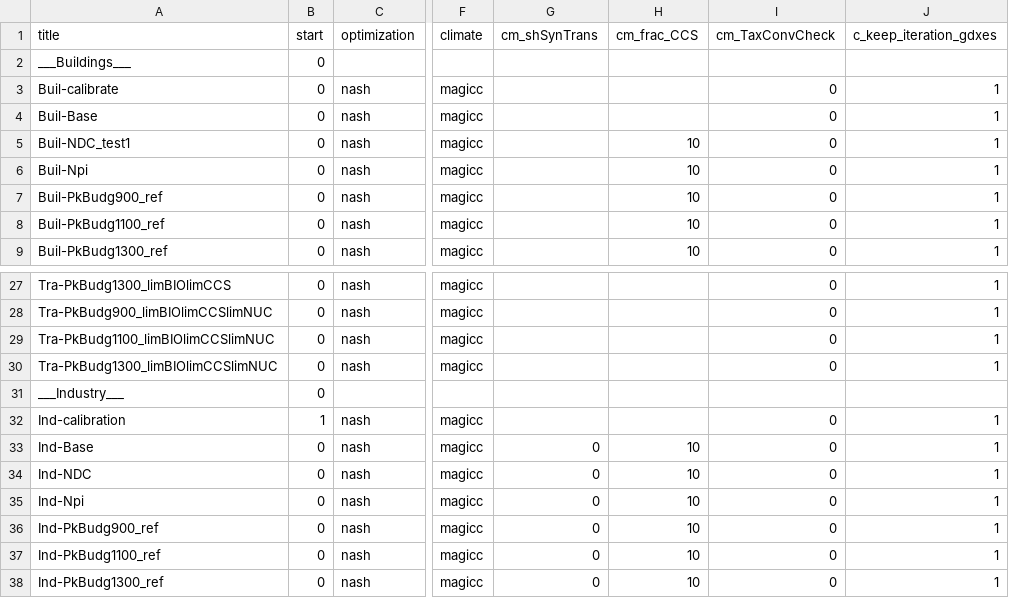
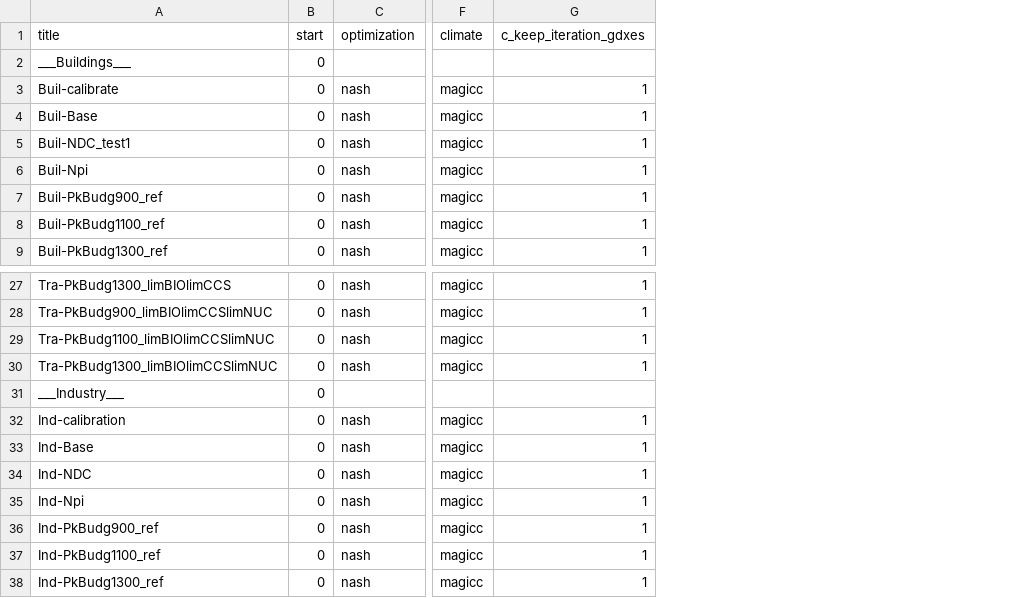
Before and after one commit to 0UmfHxcvx5J7JoaOhFSs5mncnisTJJ6q/remind, a CSV file: config/scenario_config_DeepEl.csv, drawn as a sheet; only a part is shown, gaps mark what is left out; the diff names each change by its address in the sheet, - before the commit and + after, or states it on an @@ line.

```diff
--- a/config/scenario_config_DeepEl.csv
+++ b/config/scenario_config_DeepEl.csv
-column G (cm_shSynTrans), rows 33-38: all 0
-column H (cm_frac_CCS), rows 5-9: all 10; rows 33-38: all 10
-column I (cm_TaxConvCheck), rows 3-9: all 0; rows 27-38: 0 | 0 | 0 | 0 |  | 0 | 0 | 0 | 0 | 0 | 0 | 0
-B32 (start): 1
+B32 (start): 0
```
Also changed, not shown: 1 other file.
